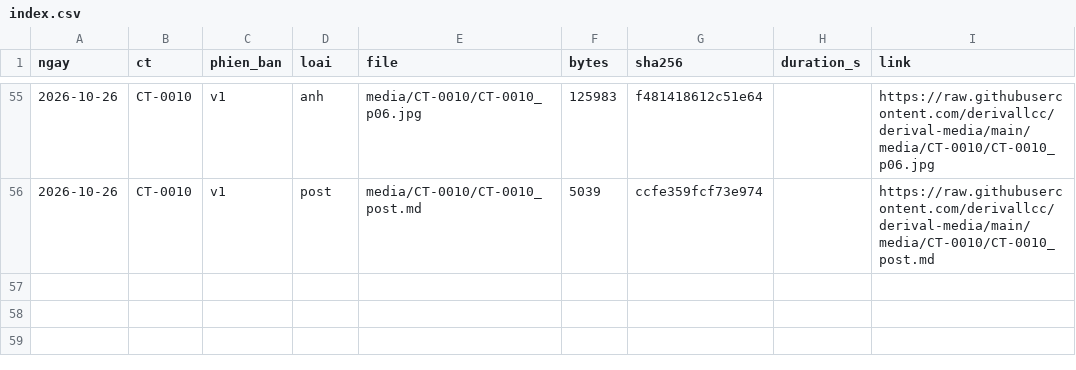
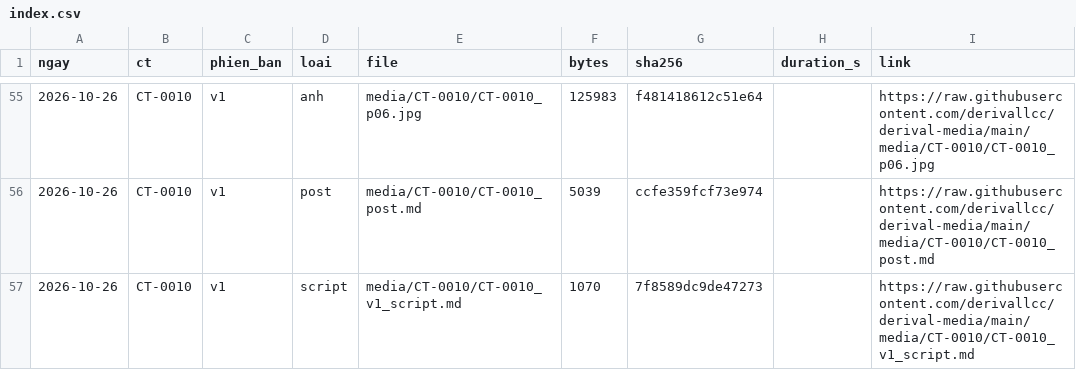
Before and after one commit to derivallcc/derival-campaign, a CSV file: index.csv, drawn as a sheet; only a part is shown, gaps mark what is left out; the diff names each change by its address in the sheet, - before the commit and + after, or states it on an @@ line.

```diff
--- a/index.csv
+++ b/index.csv
+row 57: 2026-10-26 | CT-0010 | v1 | script | media/CT-0010/CT-0010_v1_script.md | 1070 | 7f8589dc9de47273 |  | https://raw.githubusercontent.com/derivallcc/derival-media/main/media/CT-0010/CT-0010_v1_script.md
```
Also changed, not shown: 1 other file.
